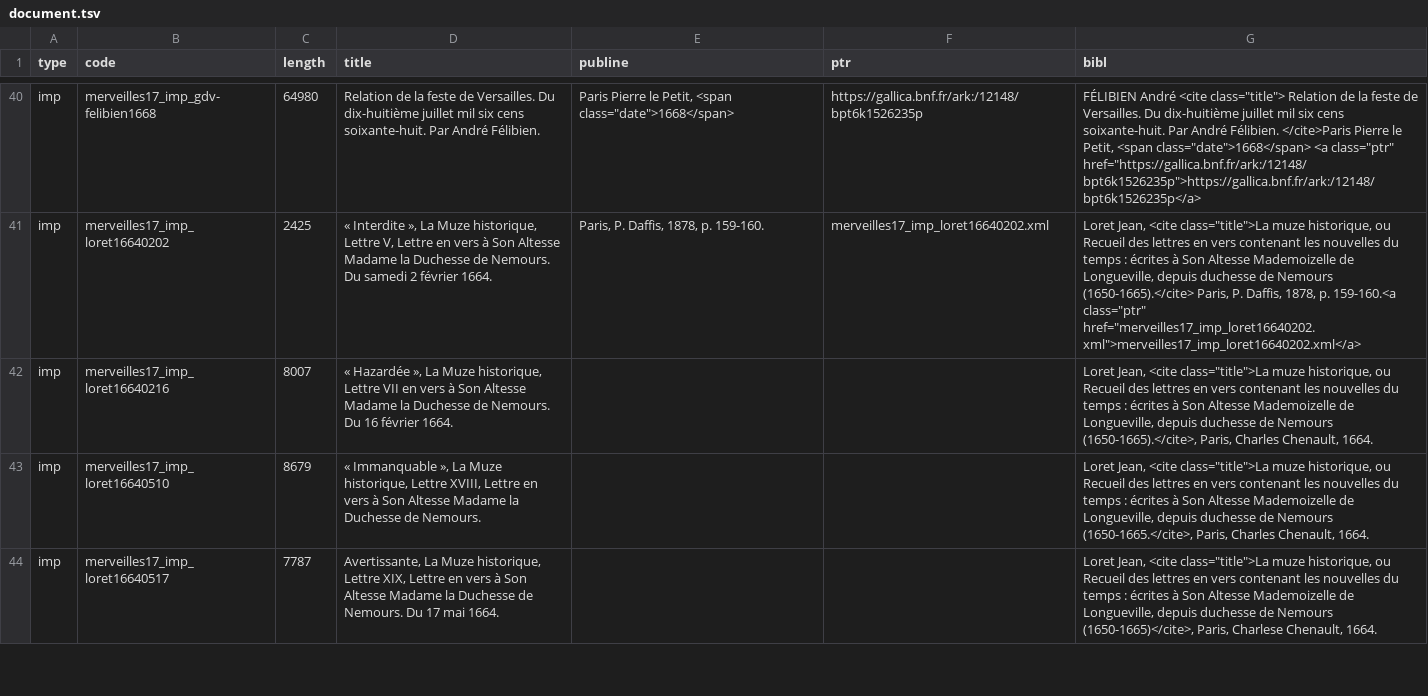
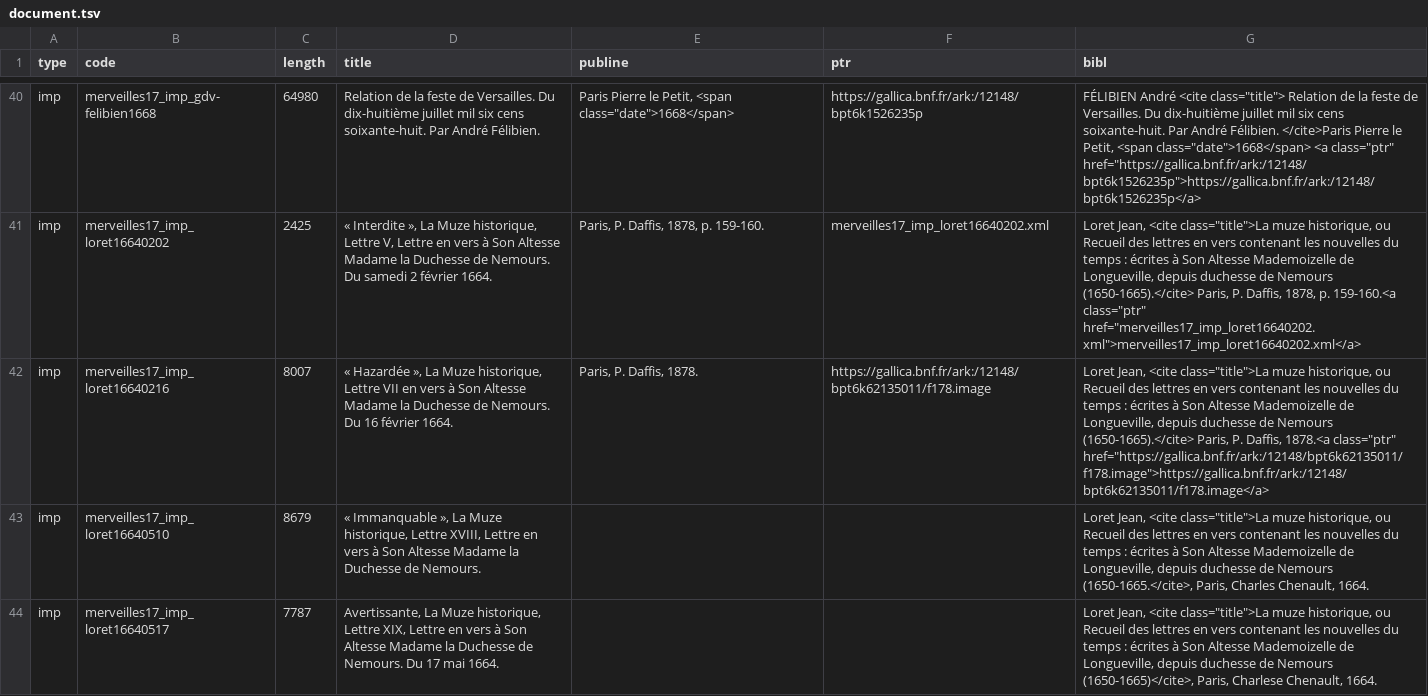
Before and after one commit to fetes17/merveilles17, a TSV file: site/data/document.tsv, drawn as a sheet; only a part is shown, gaps mark what is left out; the diff names each change by its address in the sheet, - before the commit and + after, or states it on an @@ line.

```diff
--- a/site/data/document.tsv
+++ b/site/data/document.tsv
-E42 (publine): (empty)
+E42 (publine): Paris, P. Daffis, 1878.
-F42 (ptr): (empty)
+F42 (ptr): https://gallica.bnf.fr/ark:/12148/bpt6k62135011/f178.image
-G42 (bibl): …de Nemours (1650-1665).</cite>, Paris, Charles Chenault, 1664.
+G42 (bibl): …de Nemours (1650-1665).</cite> Paris, P. Daffis, 1878.<a class="ptr" href="https://gallica.bnf.fr/ark:/12148/bpt6k62135011/f178.image">https://gallica.bnf.fr/ark:/12148/bpt6k62135011/f178.image</a>
```
Also changed, not shown: site/data/date_document.tsv, 25 other files.
